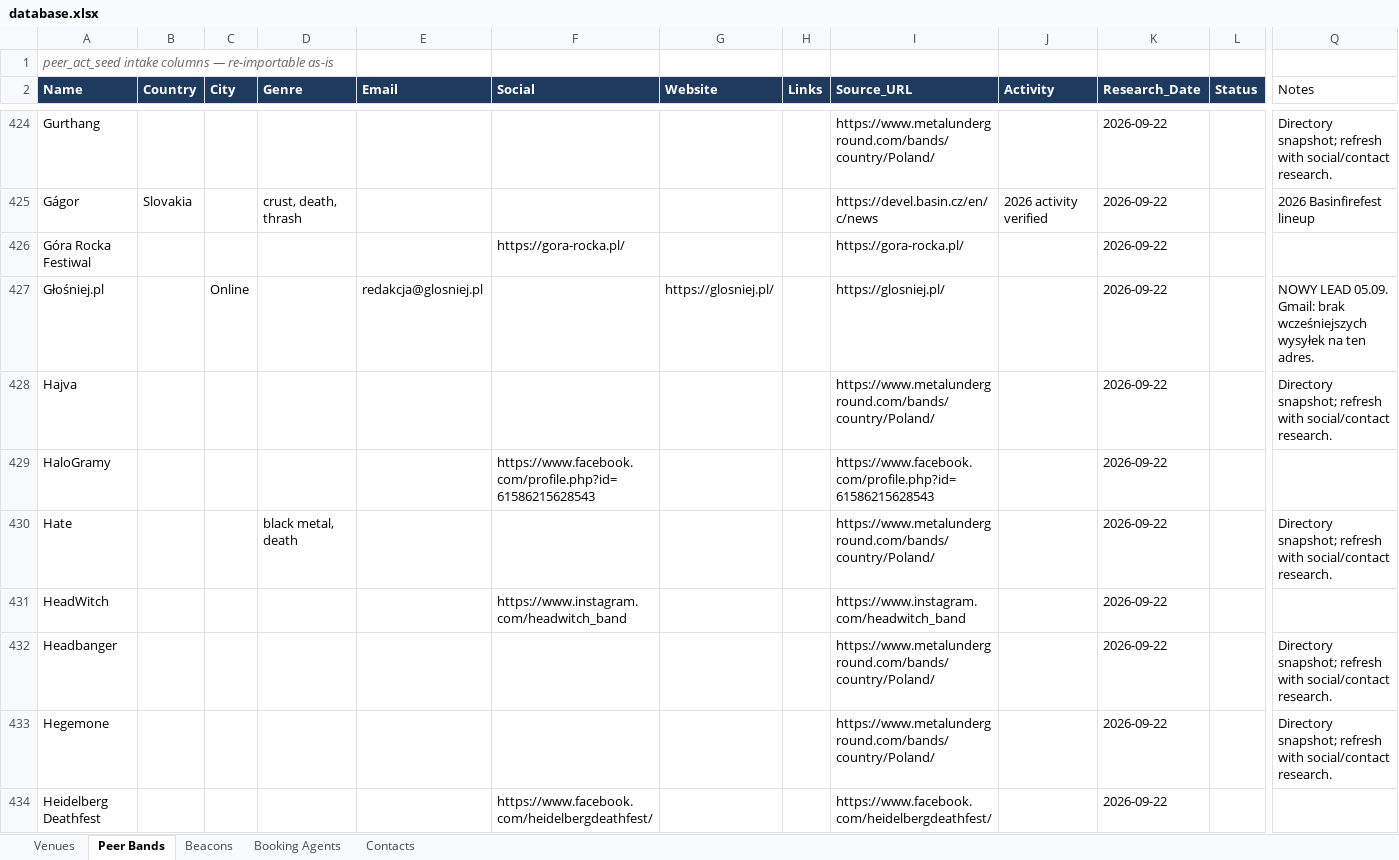
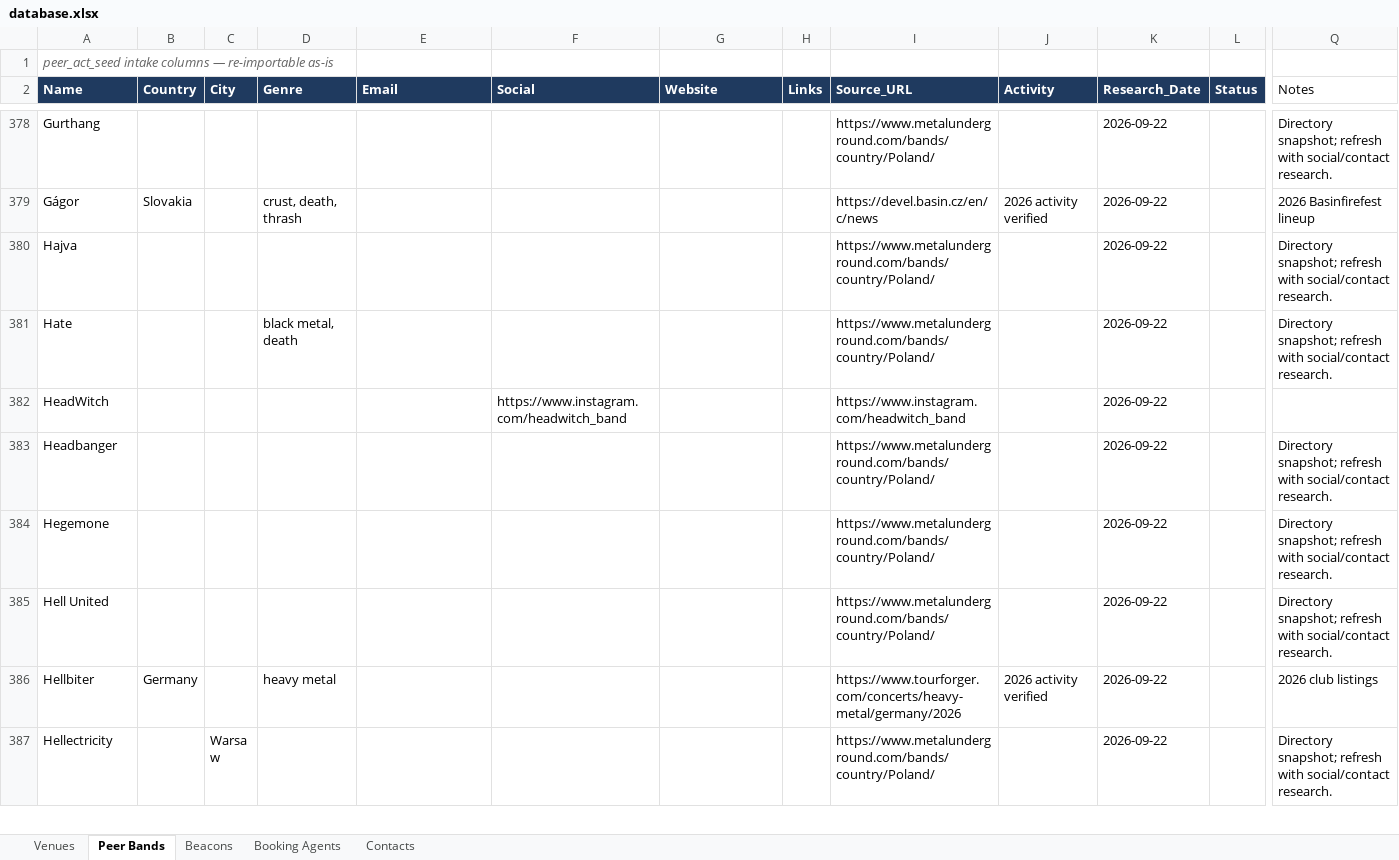
Before and after one commit to wojciechbator/crowdrelay-db, an Excel workbook: database.xlsx, sheet Peer Bands, drawn as a sheet; only a part is shown, gaps mark what is left out; the shorter side is filled out with more unchanged rows; values as stored, in another font and other column widths than the file's, no borders; rows hold the shown columns only; the diff covers the shown part only; the diff names each change by its address in the sheet, - before the commit and + after, or states it on an @@ line.

```diff
--- a/database.xlsx (sheet Peer Bands)
+++ b/database.xlsx (sheet Peer Bands)
-row 426: Góra Rocka Festiwal |  |  |  |  | https://gora-rocka.pl/ |  |  | https://gora-rocka.pl/ |  | 2026-09-22
-row 427: Głośniej.pl |  | Online |  | redakcja@glosniej.pl |  | https://glosniej.pl/ |  | https://glosniej.pl/ |  | 2026-09-22 |  | NOWY LEAD 05.09. Gmail: brak wcześniejszych wysyłek na ten adres.
-row 429: HaloGramy |  |  |  |  | https://www.facebook.com/profile.php?id=61586215628543 |  |  | https://www.facebook.com/profile.php?id=61586215628543 |  | 2026-09-22
-row 434: Heidelberg Deathfest |  |  |  |  | https://www.facebook.com/heidelbergdeathfest/ |  |  | https://www.facebook.com/heidelbergdeathfest/ |  | 2026-09-22
```
Also changed, not shown: 96 removed rows elsewhere in this sheet, 1 other file.
